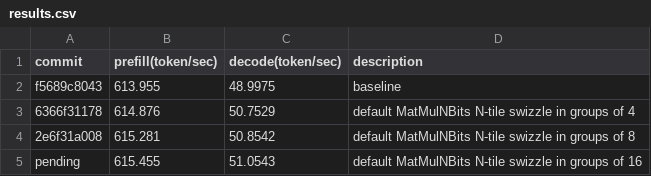
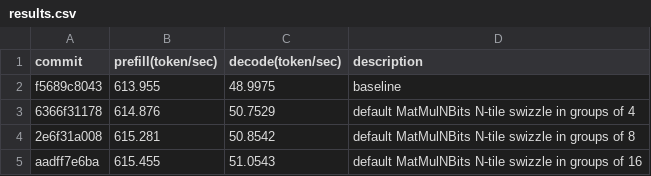
Before and after one commit to crvineeth97/onnxruntime, a CSV file: results.csv, drawn as a sheet.

```diff
--- a/results.csv
+++ b/results.csv
@@ -4,2 +4,2 @@ f5689c8043,613.955,48.9975,baseline
 2e6f31a008,615.281,50.8542,default MatMulNBits N-tile swizzle in groups of 8
-pending,615.455,51.0543,default MatMulNBits N-tile swizzle in groups of 16
+aadff7e6ba,615.455,51.0543,default MatMulNBits N-tile swizzle in groups of 16
```
